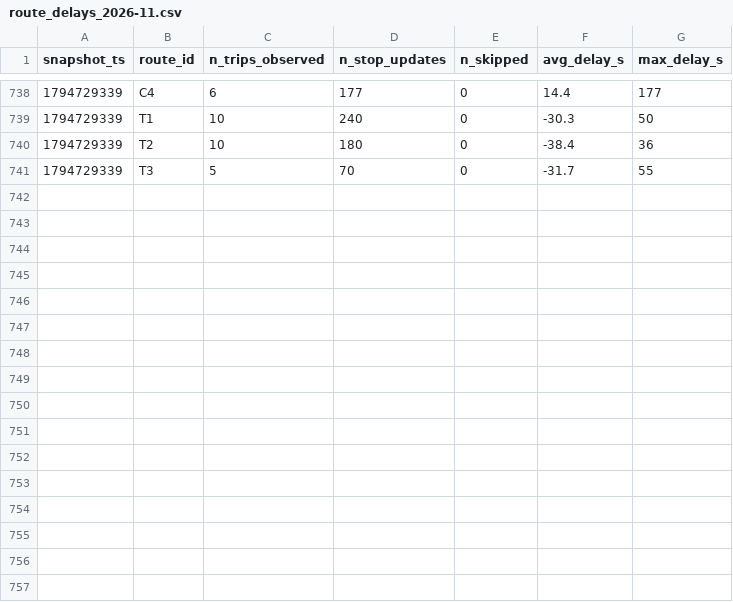
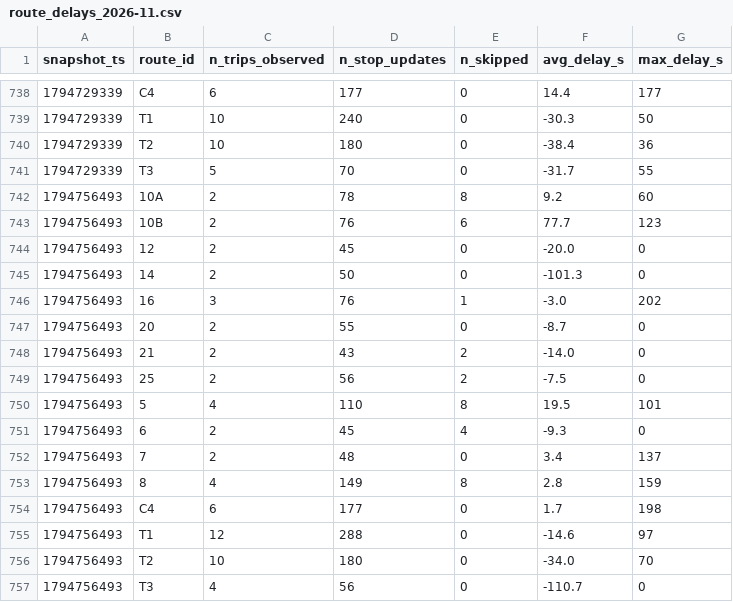
Before and after one commit to omar-el-moujahid/Smart-Mobility-Le-Mans, a CSV file: data/history/route_delays_2026-11.csv, drawn as a sheet; only a part is shown, gaps mark what is left out.

```diff
--- a/data/history/route_delays_2026-11.csv
+++ b/data/history/route_delays_2026-11.csv
@@ -741 +741,17 @@ snapshot_ts,route_id,n_trips_observed,n_stop_updates,n_skipped,avg_delay_s,max_d
 1794729339,T3,5,70,0,-31.7,55
+1794756493,10A,2,78,8,9.2,60
+1794756493,10B,2,76,6,77.7,123
+1794756493,12,2,45,0,-20.0,0
+1794756493,14,2,50,0,-101.3,0
+1794756493,16,3,76,1,-3.0,202
+1794756493,20,2,55,0,-8.7,0
+1794756493,21,2,43,2,-14.0,0
+1794756493,25,2,56,2,-7.5,0
+1794756493,5,4,110,8,19.5,101
+1794756493,6,2,45,4,-9.3,0
+1794756493,7,2,48,0,3.4,137
+1794756493,8,4,149,8,2.8,159
+1794756493,C4,6,177,0,1.7,198
+1794756493,T1,12,288,0,-14.6,97
+1794756493,T2,10,180,0,-34.0,70
+1794756493,T3,4,56,0,-110.7,0
```
Also changed, not shown: 1 other file.
